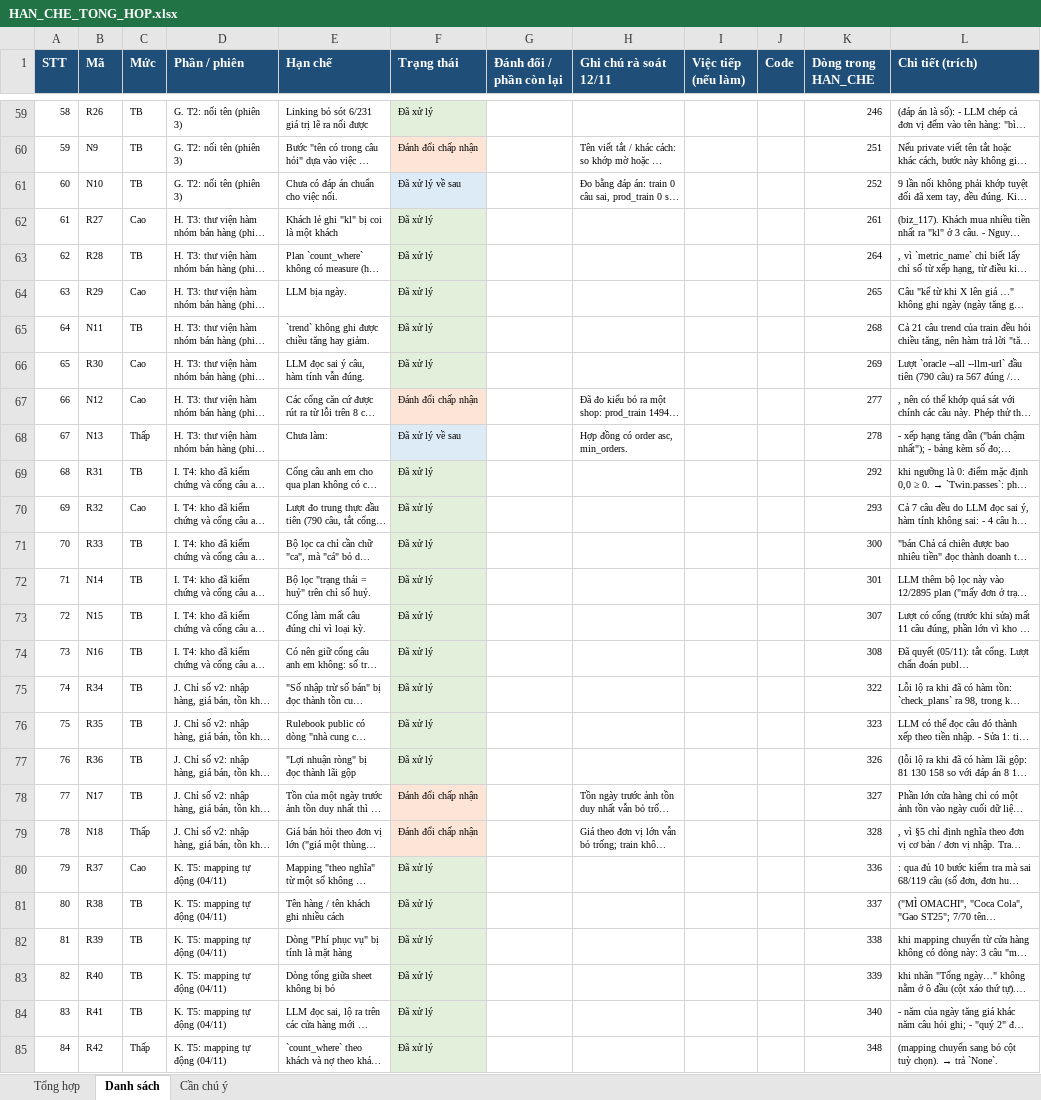
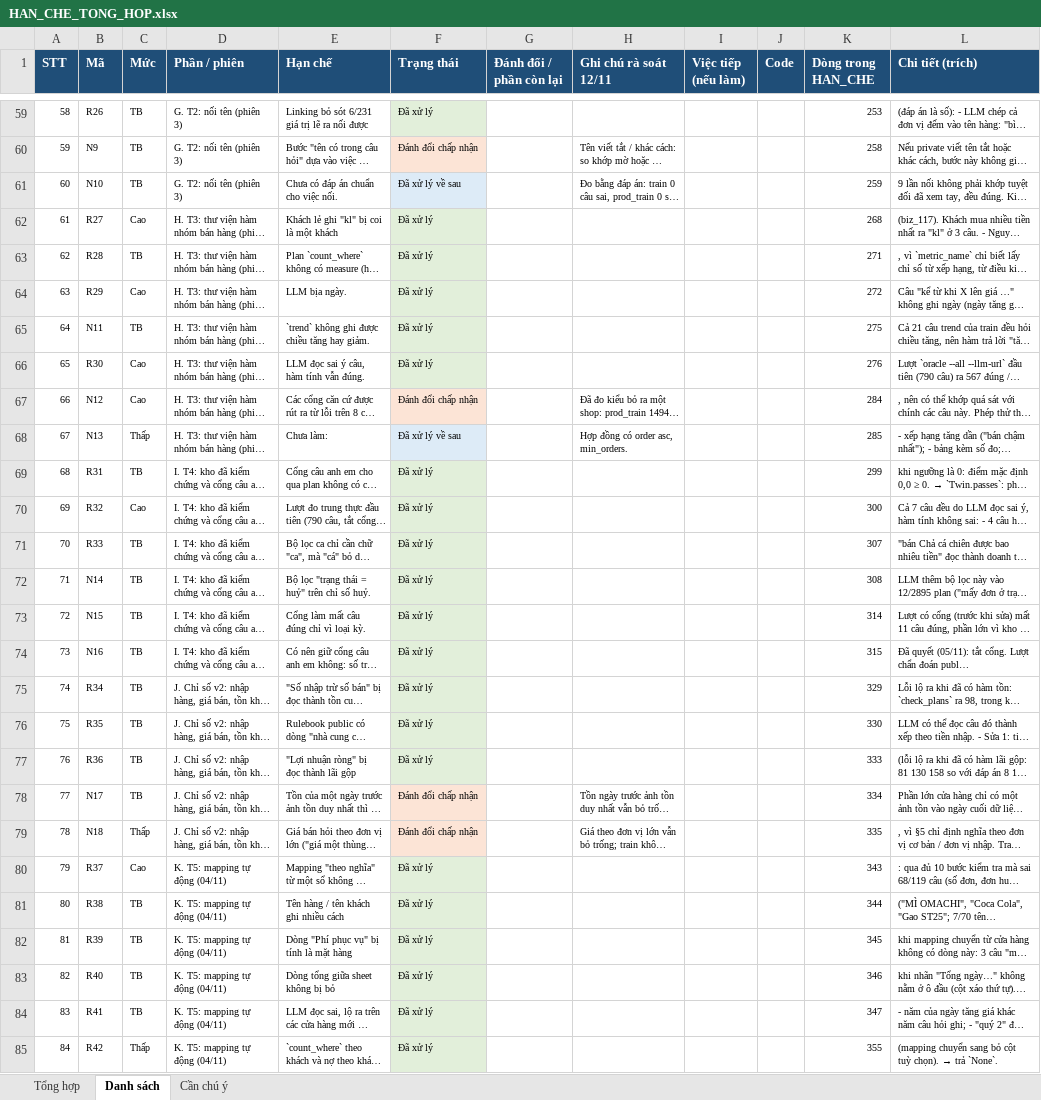
Before and after one commit to panno1vn/ZAIC, an Excel workbook: docs/HAN_CHE_TONG_HOP.xlsx, sheet Danh sách, drawn as a sheet; only a part is shown, gaps mark what is left out; long unchanged cells end in …; values as stored, in another font and other column widths than the file's, no borders; the diff covers the shown part only; the diff names each change by its address in the sheet, - before the commit and + after, or states it on an @@ line.

```diff
--- a/docs/HAN_CHE_TONG_HOP.xlsx (sheet Danh sách)
+++ b/docs/HAN_CHE_TONG_HOP.xlsx (sheet Danh sách)
-K59 (Dòng trong HAN_CHE): 246
+K59 (Dòng trong HAN_CHE): 253
-K60 (Dòng trong HAN_CHE): 251
+K60 (Dòng trong HAN_CHE): 258
-K61 (Dòng trong HAN_CHE): 252
+K61 (Dòng trong HAN_CHE): 259
-K62 (Dòng trong HAN_CHE): 261
+K62 (Dòng trong HAN_CHE): 268
-K63 (Dòng trong HAN_CHE): 264
+K63 (Dòng trong HAN_CHE): 271
-K64 (Dòng trong HAN_CHE): 265
+K64 (Dòng trong HAN_CHE): 272
-K65 (Dòng trong HAN_CHE): 268
+K65 (Dòng trong HAN_CHE): 275
-K66 (Dòng trong HAN_CHE): 269
+K66 (Dòng trong HAN_CHE): 276
-K67 (Dòng trong HAN_CHE): 277
+K67 (Dòng trong HAN_CHE): 284
-K68 (Dòng trong HAN_CHE): 278
+K68 (Dòng trong HAN_CHE): 285
-K69 (Dòng trong HAN_CHE): 292
+K69 (Dòng trong HAN_CHE): 299
-K70 (Dòng trong HAN_CHE): 293
+K70 (Dòng trong HAN_CHE): 300
-K71 (Dòng trong HAN_CHE): 300
+K71 (Dòng trong HAN_CHE): 307
-K72 (Dòng trong HAN_CHE): 301
+K72 (Dòng trong HAN_CHE): 308
-K73 (Dòng trong HAN_CHE): 307
+K73 (Dòng trong HAN_CHE): 314
-K74 (Dòng trong HAN_CHE): 308
+K74 (Dòng trong HAN_CHE): 315
-K75 (Dòng trong HAN_CHE): 322
+K75 (Dòng trong HAN_CHE): 329
-K76 (Dòng trong HAN_CHE): 323
+K76 (Dòng trong HAN_CHE): 330
-K77 (Dòng trong HAN_CHE): 326
+K77 (Dòng trong HAN_CHE): 333
-K78 (Dòng trong HAN_CHE): 327
+K78 (Dòng trong HAN_CHE): 334
-K79 (Dòng trong HAN_CHE): 328
+K79 (Dòng trong HAN_CHE): 335
-K80 (Dòng trong HAN_CHE): 336
+K80 (Dòng trong HAN_CHE): 343
-K81 (Dòng trong HAN_CHE): 337
+K81 (Dòng trong HAN_CHE): 344
-K82 (Dòng trong HAN_CHE): 338
+K82 (Dòng trong HAN_CHE): 345
-K83 (Dòng trong HAN_CHE): 339
+K83 (Dòng trong HAN_CHE): 346
-K84 (Dòng trong HAN_CHE): 340
+K84 (Dòng trong HAN_CHE): 347
-K85 (Dòng trong HAN_CHE): 348
+K85 (Dòng trong HAN_CHE): 355
```
Also changed, not shown: 246 edited cells and cell formats elsewhere in this sheet, sheet Cần chú ý, 5 other files.
